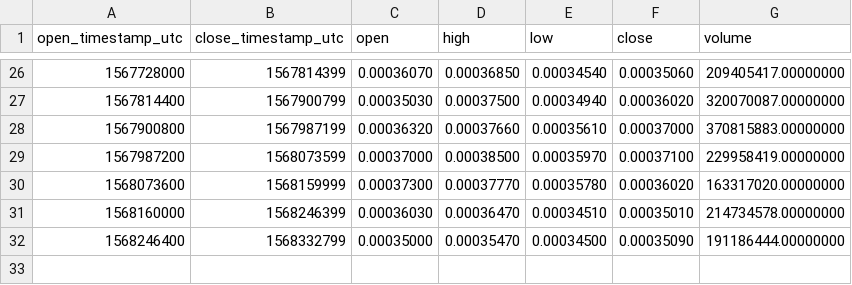
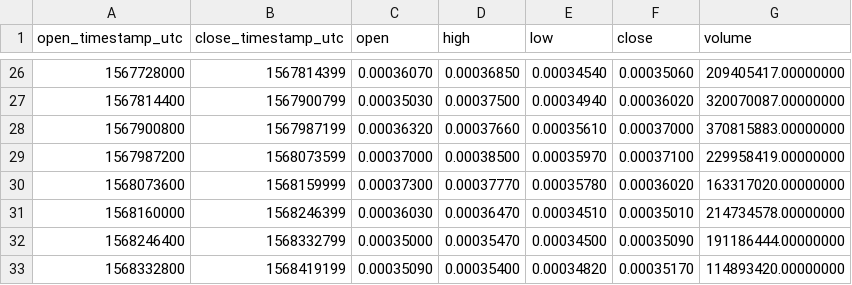
Before and after one commit to cryptobigbro/binance-NPXSUSDT, a CSV file: binance-NPXSUSDT-1d.csv, drawn as a sheet; only a part is shown, gaps mark what is left out; the diff names each change by its address in the sheet, - before the commit and + after, or states it on an @@ line.

```diff
--- a/binance-NPXSUSDT-1d.csv
+++ b/binance-NPXSUSDT-1d.csv
+row 33: 1568332800 | 1568419199 | 0.00035090 | 0.00035400 | 0.00034820 | 0.00035170 | 114893420.00000000
```
Also changed, not shown: binance-NPXSUSDT-1h.csv, 1 other file.
